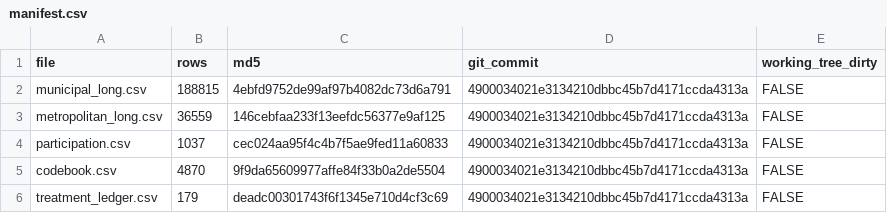
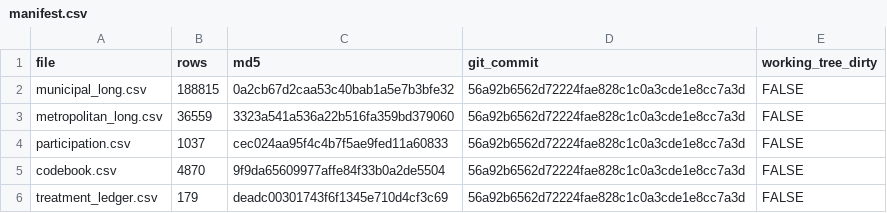
Before and after one commit to inspercidades/data-pemob, a CSV file: data/dataverse_draft/manifest.csv, drawn as a sheet.

Commit message:
data: regenerate PEMOB Dataverse draft with reviewed metadata

```diff
--- a/data/dataverse_draft/manifest.csv
+++ b/data/dataverse_draft/manifest.csv
@@ -1,6 +1,6 @@
 file,rows,md5,git_commit,working_tree_dirty
-municipal_long.csv,188815,4ebfd9752de99af97b4082dc73d6a791,4900034021e3134210dbbc45b7d4171ccda4313a,FALSE
-metropolitan_long.csv,36559,146cebfaa233f13eefdc56377e9af125,4900034021e3134210dbbc45b7d4171ccda4313a,FALSE
-participation.csv,1037,cec024aa95f4c4b7f5ae9fed11a60833,4900034021e3134210dbbc45b7d4171ccda4313a,FALSE
-codebook.csv,4870,9f9da65609977affe84f33b0a2de5504,4900034021e3134210dbbc45b7d4171ccda4313a,FALSE
-treatment_ledger.csv,179,deadc00301743f6f1345e710d4cf3c69,4900034021e3134210dbbc45b7d4171ccda4313a,FALSE
+municipal_long.csv,188815,0a2cb67d2caa53c40bab1a5e7b3bfe32,56a92b6562d72224fae828c1c0a3cde1e8cc7a3d,FALSE
+metropolitan_long.csv,36559,3323a541a536a22b516fa359bd379060,56a92b6562d72224fae828c1c0a3cde1e8cc7a3d,FALSE
+participation.csv,1037,cec024aa95f4c4b7f5ae9fed11a60833,56a92b6562d72224fae828c1c0a3cde1e8cc7a3d,FALSE
+codebook.csv,4870,9f9da65609977affe84f33b0a2de5504,56a92b6562d72224fae828c1c0a3cde1e8cc7a3d,FALSE
+treatment_ledger.csv,179,deadc00301743f6f1345e710d4cf3c69,56a92b6562d72224fae828c1c0a3cde1e8cc7a3d,FALSE
```
Also changed, not shown: 2 other files.
